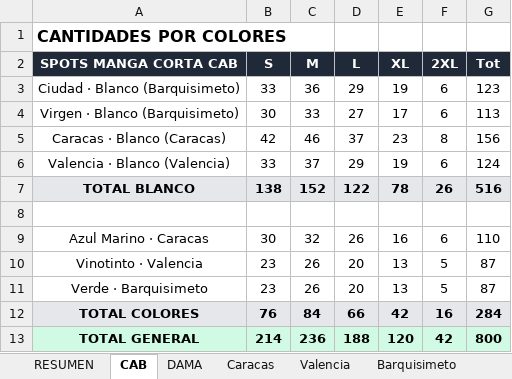
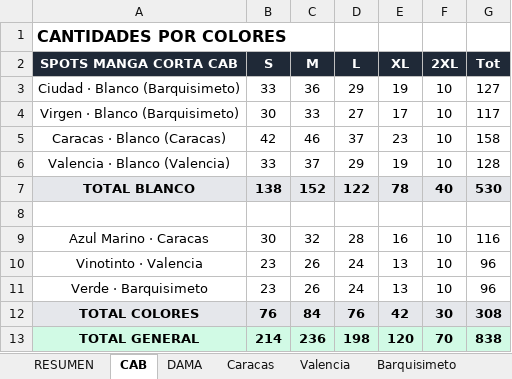
Before and after one commit to scm-svg/Data-Analyst, an Excel workbook: SPOTS_PRODUCCION_EXPANSION.xlsx, sheet CAB, drawn as a sheet; values as stored, in another font and other column widths than the file's, no borders; the diff names each change by its address in the sheet, - before the commit and + after, or states it on an @@ line.

```diff
--- a/SPOTS_PRODUCCION_EXPANSION.xlsx (sheet CAB)
+++ b/SPOTS_PRODUCCION_EXPANSION.xlsx (sheet CAB)
-F3:F4 (2XL): 6
+F3:F4 (2XL): 10
-G3 (Tot): 123
+G3 (Tot): 127
-G4 (Tot): 113
+G4 (Tot): 117
-F5 (2XL): 8
+F5 (2XL): 10
-G5 (Tot): 156
+G5 (Tot): 158
-F6 (2XL): 6
+F6 (2XL): 10
-G6 (Tot): 124
+G6 (Tot): 128
-F7 (2XL): 26
+F7 (2XL): 40
-G7 (Tot): 516
+G7 (Tot): 530
-D9 (L): 26
+D9 (L): 28
-F9 (2XL): 6
+F9 (2XL): 10
-G9 (Tot): 110
+G9 (Tot): 116
-D10:D11 (L): 20
+D10:D11 (L): 24
-F10:F11 (2XL): 5
+F10:F11 (2XL): 10
-G10:G11 (Tot): 87
+G10:G11 (Tot): 96
-D12 (L): 66
+D12 (L): 76
-F12 (2XL): 16
+F12 (2XL): 30
-G12 (Tot): 284
+G12 (Tot): 308
-D13 (L): 188
+D13 (L): 198
-F13 (2XL): 42
+F13 (2XL): 70
-G13 (Tot): 800
+G13 (Tot): 838
```
Also changed, not shown: sheet Barquisimeto, sheet Valencia, sheet Caracas, sheet DAMA, sheet RESUMEN, sheet TELA, 1 other file.
